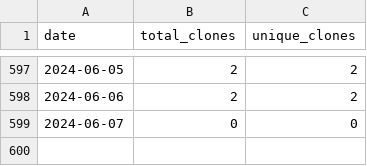
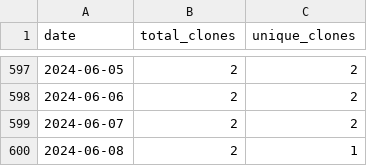
Before and after one commit to merrymitch/COMP3500, a CSV file: .traffic/clones.csv, drawn as a sheet; only a part is shown, gaps mark what is left out.

Commit message:
Updating repository traffic

```diff
--- a/.traffic/clones.csv
+++ b/.traffic/clones.csv
@@ -598,2 +598,3 @@ date,total_clones,unique_clones
 2024-06-06,2,2
-2024-06-07,0,0
+2024-06-07,2,2
+2024-06-08,2,1
```
Also changed, not shown: .traffic/views.csv, 3 other files.
